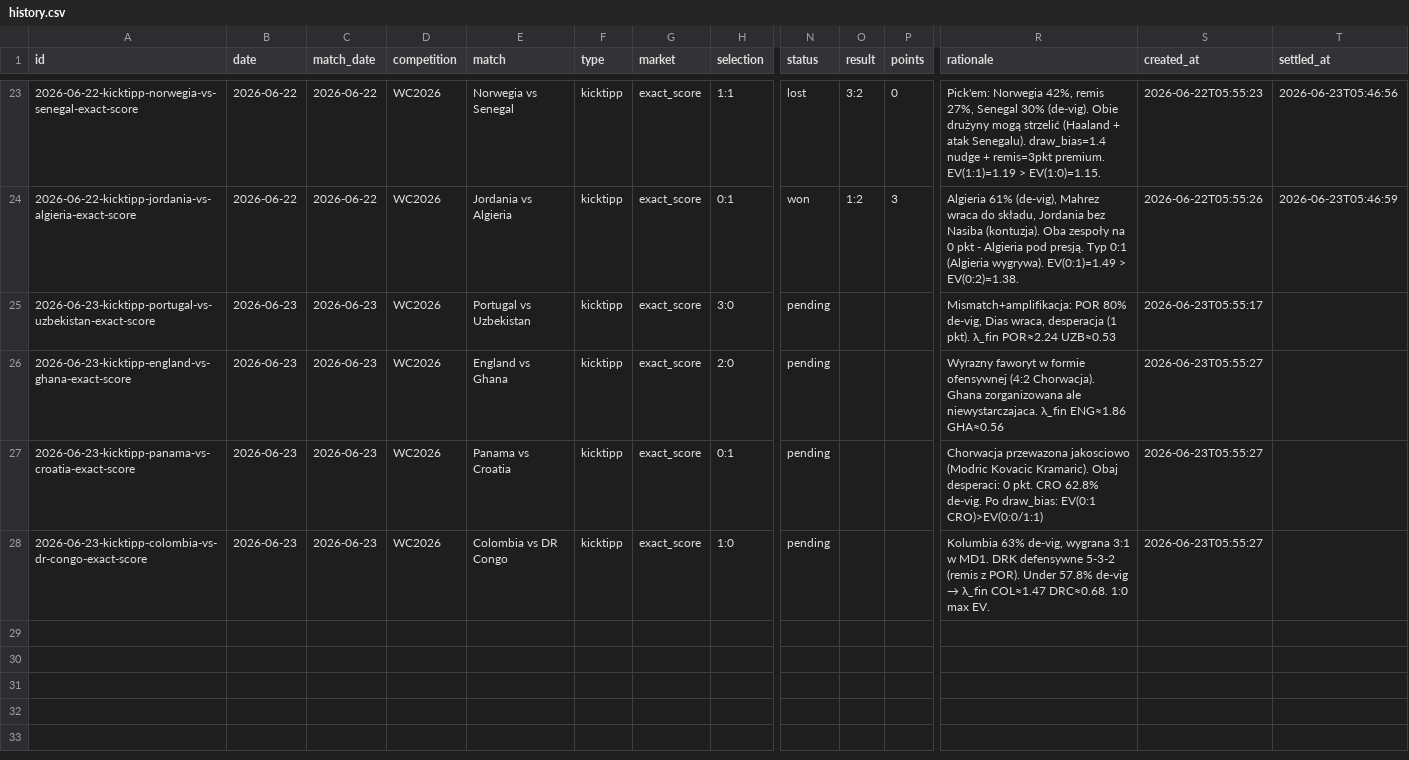
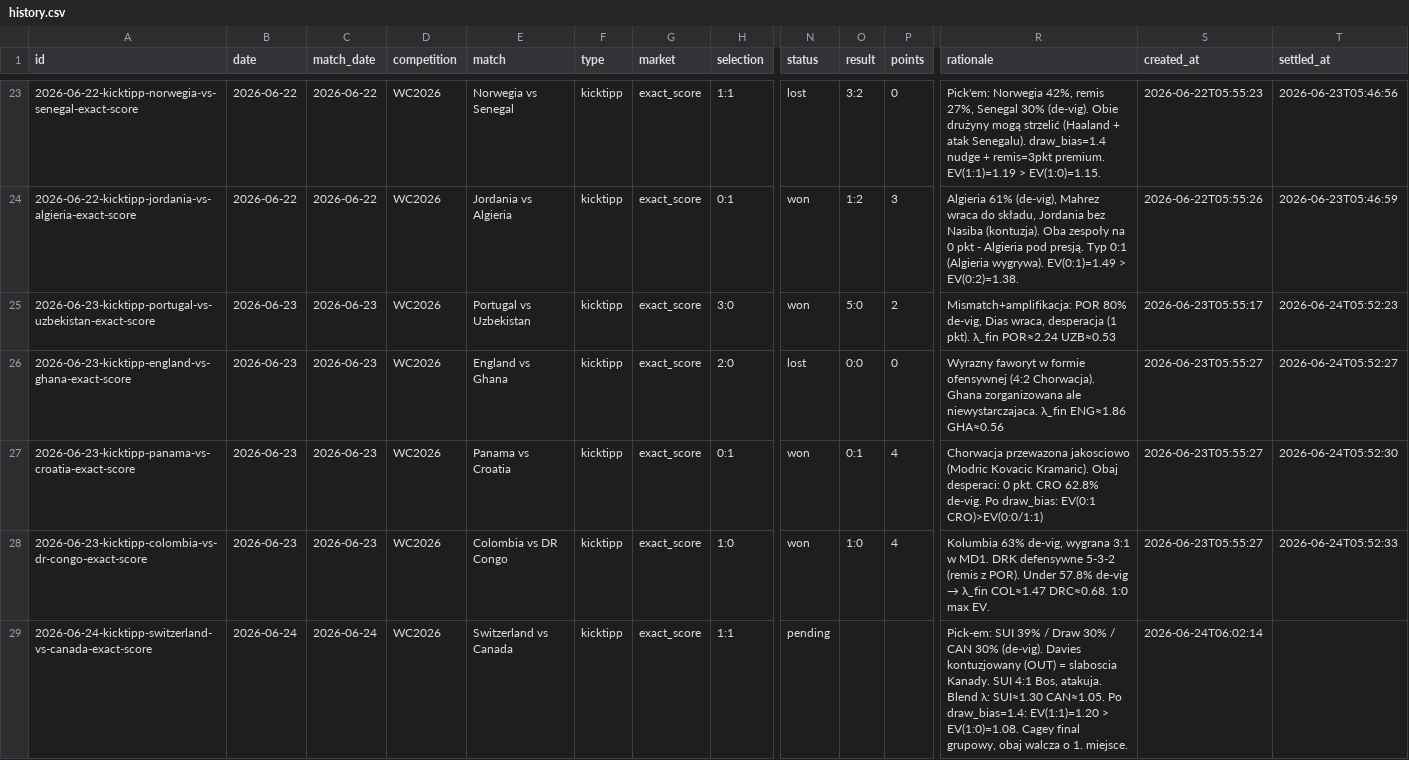
Before and after one commit to wojnarex/Bukmaicher, a CSV file: state/history.csv, drawn as a sheet; only a part is shown, gaps mark what is left out; rows hold the shown columns only; the diff covers the shown part only; the diff names each change by its address in the sheet, - before the commit and + after, or states it on an @@ line.

```diff
--- a/state/history.csv
+++ b/state/history.csv
-N25 (status): pending
+N25 (status): won
-O25 (result): (empty)
+O25 (result): 5:0
-P25 (points): (empty)
+P25 (points): 2
-T25 (settled_at): (empty)
+T25 (settled_at): 2026-06-24T05:52:23
-N26 (status): pending
+N26 (status): lost
-O26 (result): (empty)
+O26 (result): 0:0
-P26 (points): (empty)
+P26 (points): 0
-T26 (settled_at): (empty)
+T26 (settled_at): 2026-06-24T05:52:27
-N27:N28 (status): pending
+N27:N28 (status): won
-O27 (result): (empty)
+O27 (result): 0:1
-P27:P28 (points): (empty)
+P27:P28 (points): 4
-T27 (settled_at): (empty)
+T27 (settled_at): 2026-06-24T05:52:30
-O28 (result): (empty)
+O28 (result): 1:0
-T28 (settled_at): (empty)
+T28 (settled_at): 2026-06-24T05:52:33
+row 29: 2026-06-24-kicktipp-switzerland-vs-canada-exact-score | 2026-06-24 | 2026-06-24 | WC2026 | Switzerland vs Canada | kicktipp | exact_score | 1:1 | pending |  |  | Pick-em: SUI 39% / Draw 30% / CAN 30% (de-vig). Davies kontuzjowany (OUT) = slaboscia Kanady. SUI 4:1 Bos, atakuja. Blend λ: SUI≈1.30 CAN≈1.05. Po draw_bias=1.4: EV(1:1)=1.20 > EV(1:0)=1.08. Cagey final grupowy, obaj walcza o 1. miejsce. | 2026-06-24T06:02:14
```
Also changed, not shown: 5 added rows elsewhere in this file, 5 other files.
